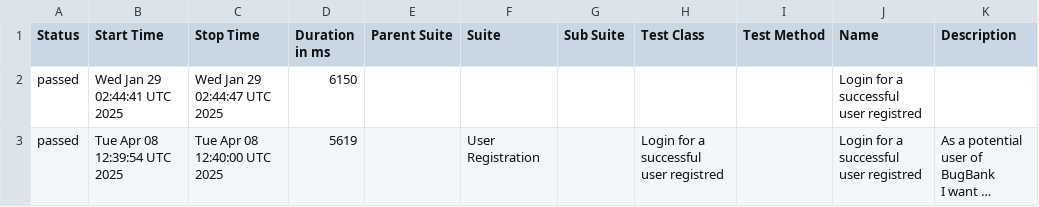
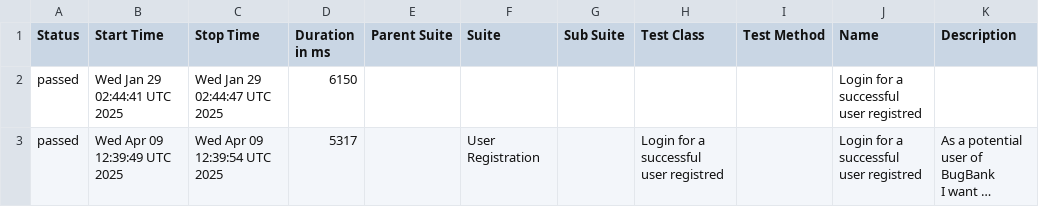
Before and after one commit to marcoshioka/JavaSeleniumCucumber, a CSV file: data/suites.csv, drawn as a sheet; long unchanged cells end in …; the diff names each change by its address in the sheet, - before the commit and + after, or states it on an @@ line.

```diff
--- a/data/suites.csv
+++ b/data/suites.csv
-B3 (Start Time): Tue Apr 08 12:39:54 UTC 2025
+B3 (Start Time): Wed Apr 09 12:39:49 UTC 2025
-C3 (Stop Time): Tue Apr 08 12:40:00 UTC 2025
+C3 (Stop Time): Wed Apr 09 12:39:54 UTC 2025
-D3 (Duration in ms): 5619
+D3 (Duration in ms): 5317
```
Also changed, not shown: 19 other files.
